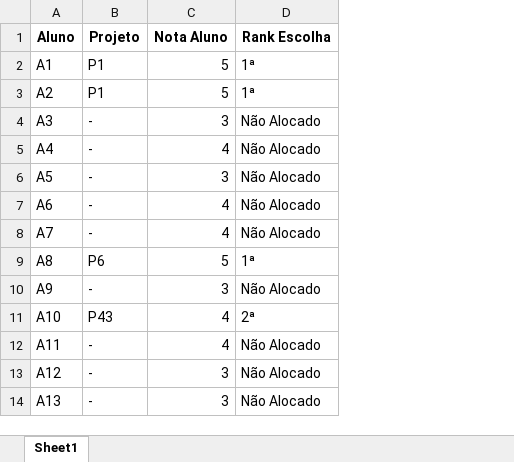
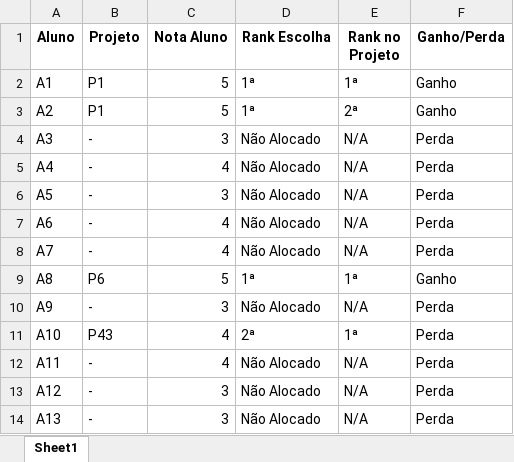
Before and after one commit to aluizi0/emparelhamento_grafos, an Excel workbook: graficos/resultado_final.xlsx, sheet Sheet1, drawn as a sheet; only a part is shown; values as stored, in another font and other column widths than the file's, no borders; the diff names each change by its address in the sheet, - before the commit and + after, or states it on an @@ line.

```diff
--- a/graficos/resultado_final.xlsx (sheet Sheet1)
+++ b/graficos/resultado_final.xlsx (sheet Sheet1)
+column E (Rank no Projeto), rows 2-14: 1ª | 2ª | N/A | N/A | N/A | N/A | N/A | 1ª | N/A | 1ª | N/A | N/A | N/A
+column F (Ganho/Perda), rows 2-14: Ganho | Ganho | Perda | Perda | Perda | Perda | Perda | Ganho | Perda | Perda | Perda | Perda | Perda
```
Also changed, not shown: 7 other files.
